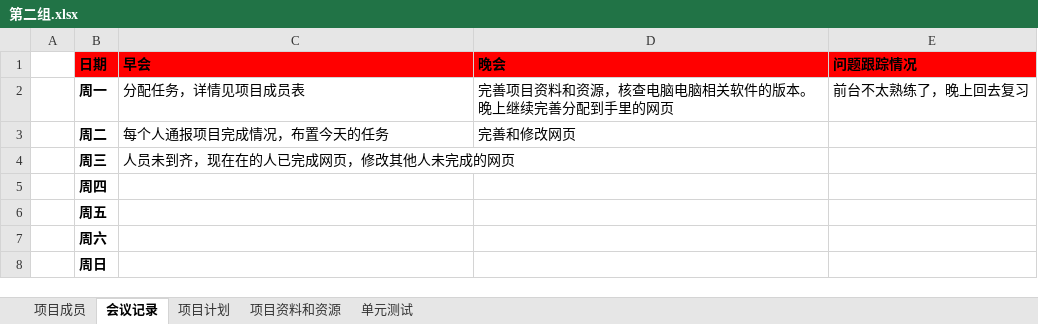
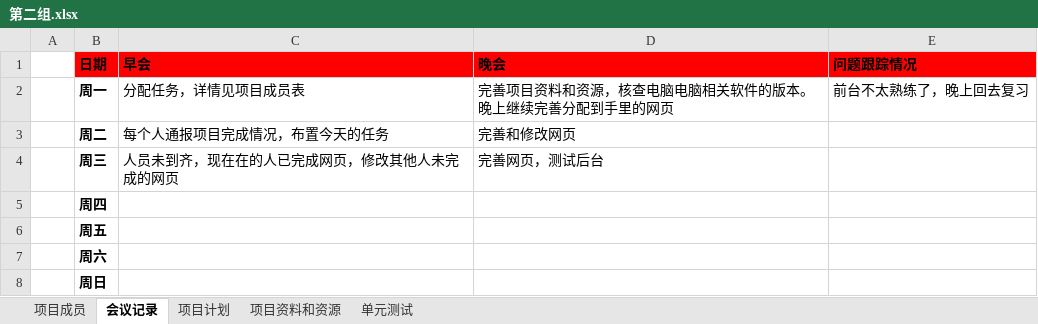
Before and after one commit to zermjin/BBS, an Excel workbook: 二组/第二组.xlsx, sheet 会议记录, drawn as a sheet; values as stored, in another font and other column widths than the file's, no borders; the diff names each change by its address in the sheet, - before the commit and + after, or states it on an @@ line.

```diff
--- a/二组/第二组.xlsx (sheet 会议记录)
+++ b/二组/第二组.xlsx (sheet 会议记录)
-D4 (晚会): (empty)
+D4 (晚会): 完善网页，测试后台
```
Also changed, not shown: sheet 项目成员, sheet 单元测试, sheet 项目计划, 1 other file.
